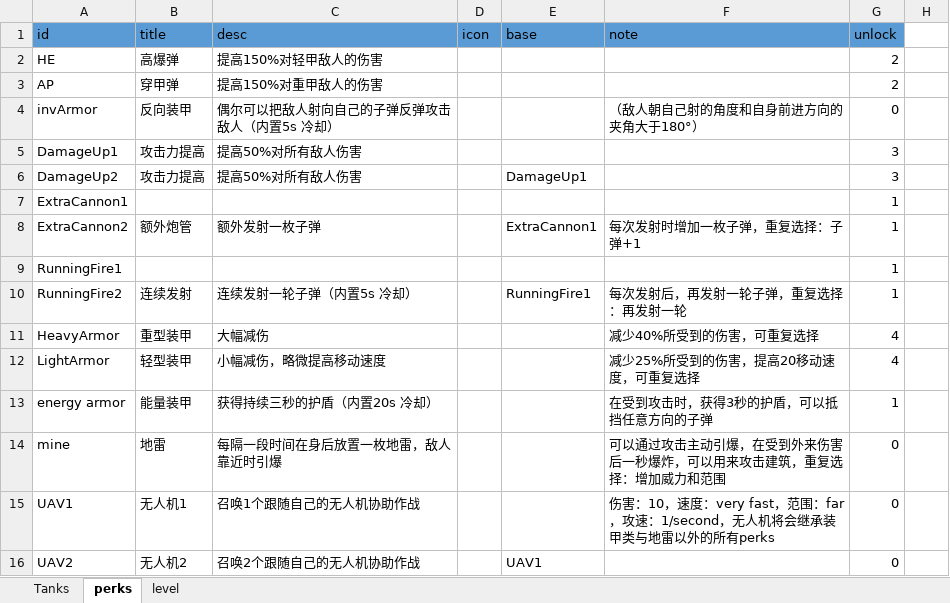
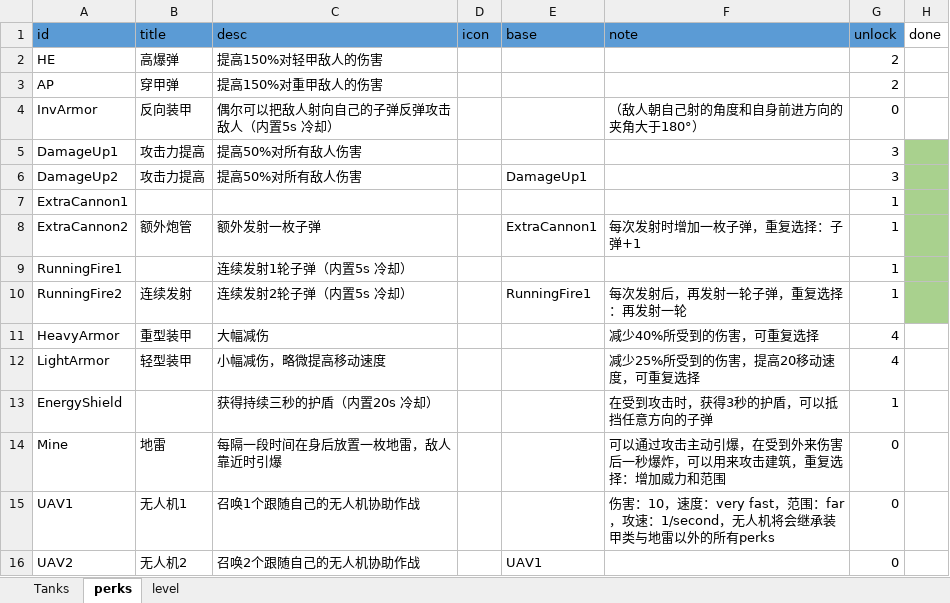
Before and after one commit to Allen-404/Allen-hub, an Excel workbook: 坦克游戏配置.xlsx, sheet perks, drawn as a sheet; values as stored, in another font and other column widths than the file's, no borders; the diff names each change by its address in the sheet, - before the commit and + after, or states it on an @@ line.

```diff
--- a/坦克游戏配置.xlsx (sheet perks)
+++ b/坦克游戏配置.xlsx (sheet perks)
-H1: (empty)
+H1: done
-A4 (id): invArmor
+A4 (id): InvArmor
-H5:H10 fill: none
+H5:H10 fill: #A9D18E
-C9 (desc): (empty)
+C9 (desc): 连续发射1轮子弹（内置5s 冷却）
-C10 (desc): 连续发射一轮子弹（内置5s 冷却）
+C10 (desc): 连续发射2轮子弹（内置5s 冷却）
-A13 (id): energy armor
+A13 (id): EnergyShield
-B13 (title): 能量装甲
+B13 (title): (empty)
-A14 (id): mine
+A14 (id): Mine
```
Also changed, not shown: 26 other files.
